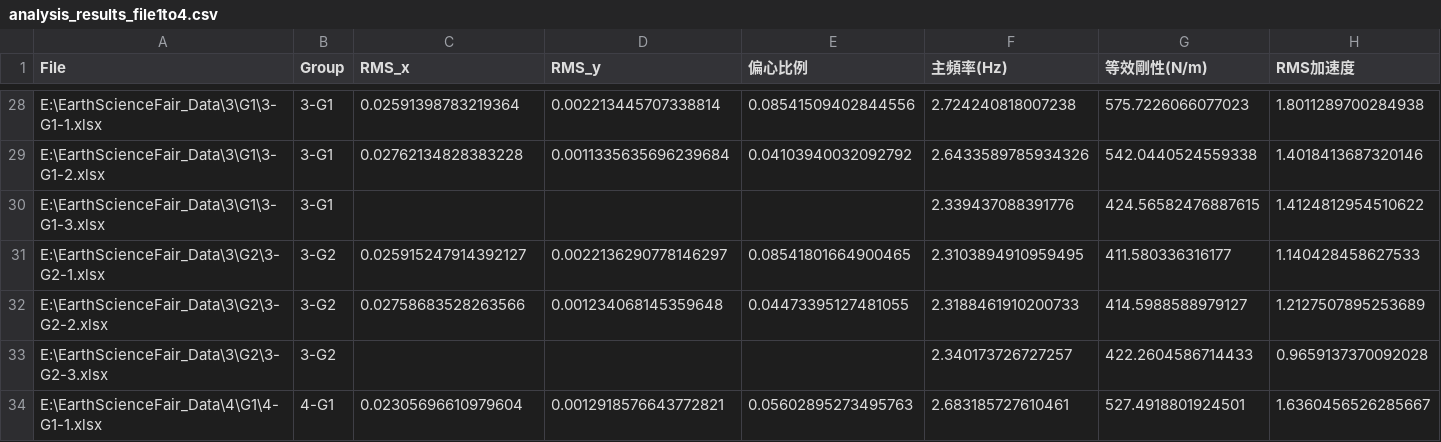
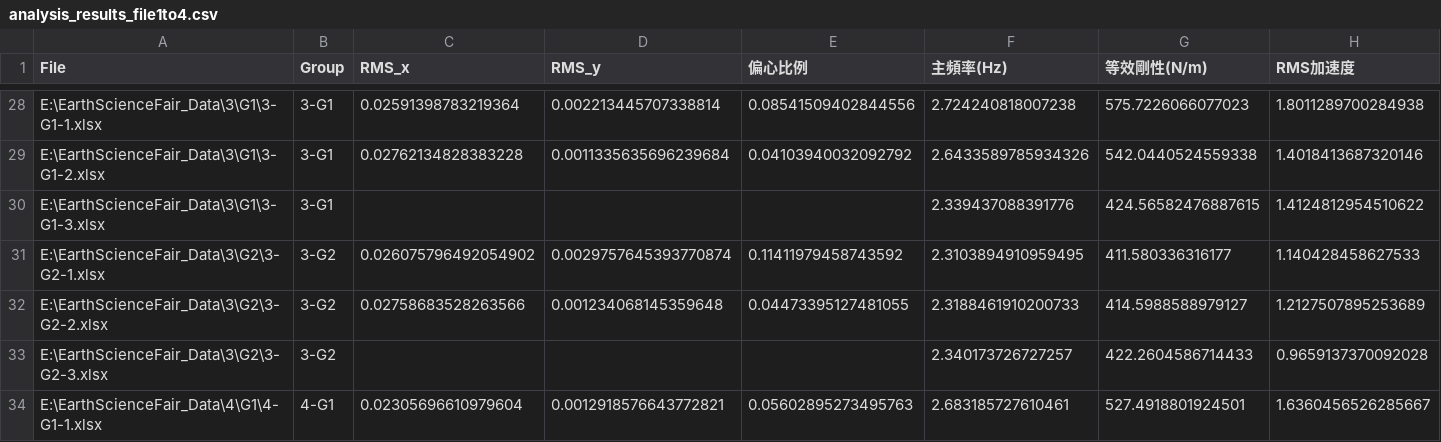
Before and after one commit to Miyun-owo/Earth-Science-Data-Analyze, a CSV file: analysis_results_file1to4.csv, drawn as a sheet; only a part is shown, gaps mark what is left out.

```diff
--- a/analysis_results_file1to4.csv
+++ b/analysis_results_file1to4.csv
@@ -30,3 +30,3 @@ E:\EarthScienceFair_Data\3\G1\3-G1-2.xlsx,3-G1,0.02762134828383228,0.00113356356
 E:\EarthScienceFair_Data\3\G1\3-G1-3.xlsx,3-G1,,,,2.339437088391776,424.56582476887615,1.4124812954510622
-E:\EarthScienceFair_Data\3\G2\3-G2-1.xlsx,3-G2,0.025915247914392127,0.0022136290778146297,0.08541801664900465,2.3103894910959495,411.580336316177,1.140428458627533
+E:\EarthScienceFair_Data\3\G2\3-G2-1.xlsx,3-G2,0.026075796492054902,0.0029757645393770874,0.11411979458743592,2.3103894910959495,411.580336316177,1.140428458627533
 E:\EarthScienceFair_Data\3\G2\3-G2-2.xlsx,3-G2,0.02758683528263566,0.001234068145359648,0.04473395127481055,2.3188461910200733,414.5988588979127,1.2127507895253689
```
Also changed, not shown: uncertainty_file1to4.csv, 1 other file.
